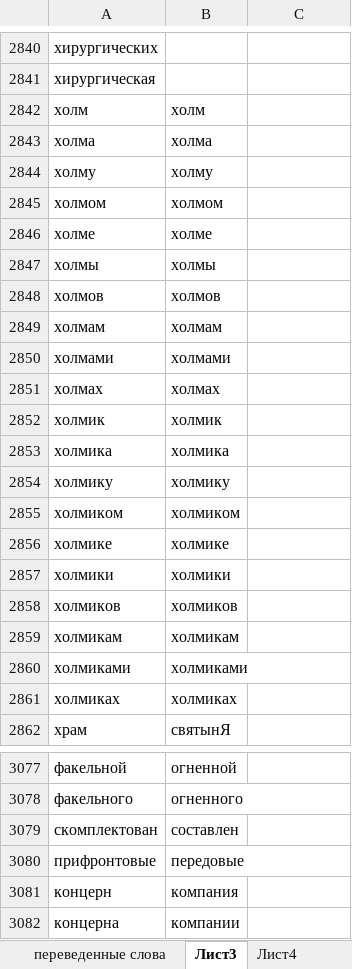
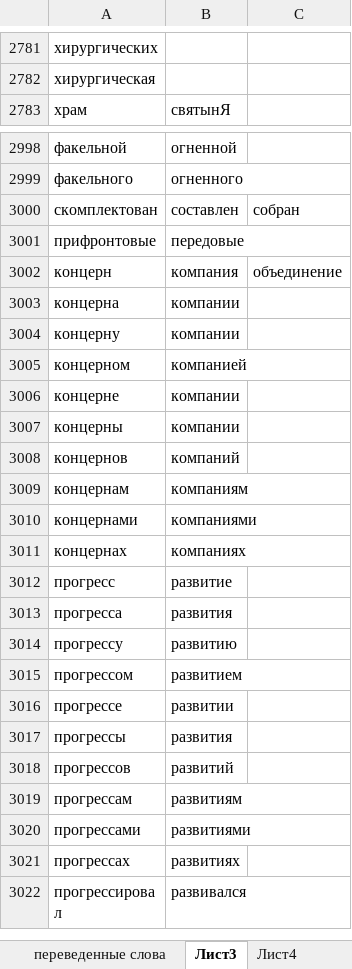
Before and after one commit to AveNRU/text_changer, an Excel workbook: словари/переведённые_слова.xlsx, sheet Лист3, drawn as a sheet; only a part is shown, gaps mark what is left out; the shorter side is filled out with more unchanged rows; values as stored, in another font and other column widths than the file's, no cell formats; removed rows and columns are numbered as before the commit, all else as after; the diff covers the shown part only; the diff names each change by its address in the sheet, - before the commit and + after, or states it on an @@ line.

```diff
--- a/словари/переведённые_слова.xlsx (sheet Лист3)
+++ b/словари/переведённые_слова.xlsx (sheet Лист3)
-row 2842: холм | холм
-row 2843: холма | холма
-row 2844: холму | холму
-row 2845: холмом | холмом
-row 2846: холме | холме
-row 2847: холмы | холмы
-row 2848: холмов | холмов
-row 2849: холмам | холмам
-row 2850: холмами | холмами
-row 2851: холмах | холмах
-row 2852: холмик | холмик
-row 2853: холмика | холмика
-row 2854: холмику | холмику
-row 2855: холмиком | холмиком
-row 2856: холмике | холмике
-row 2857: холмики | холмики
-row 2858: холмиков | холмиков
-row 2859: холмикам | холмикам
-row 2860: холмиками | холмиками
-row 2861: холмиках | холмиках
-C3000: (empty)
+C3000: собран
-C3002: (empty)
+C3002: объединение
```
Also changed, not shown: 7 added rows, 66 removed rows and 11 edited cells elsewhere in this sheet, sheet Лист4, cell formats.
